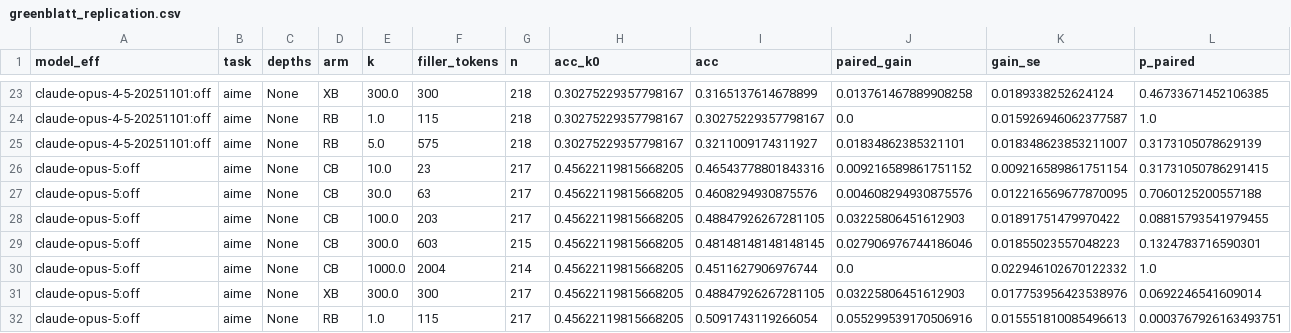
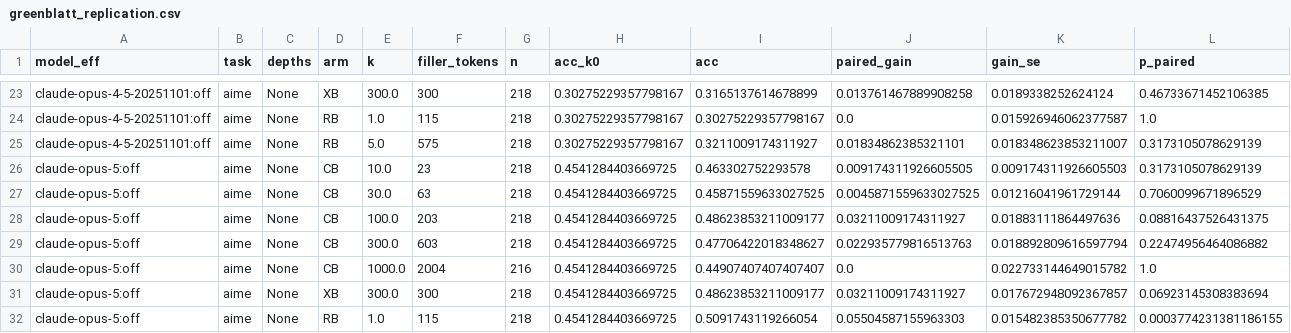
Before and after one commit to redwoodresearch/astra-filler-tokens, a CSV file: results/main/greenblatt/figs/greenblatt_replication.csv, drawn as a sheet; only a part is shown, gaps mark what is left out; the diff covers the shown part only.

```diff
--- a/results/main/greenblatt/figs/greenblatt_replication.csv
+++ b/results/main/greenblatt/figs/greenblatt_replication.csv
@@ -25,8 +25,8 @@ claude-opus-4-5-20251101:off,aime,None,RB,1.0,115,218,0.30275229357798167,0.3027
 claude-opus-4-5-20251101:off,aime,None,RB,5.0,575,218,0.30275229357798167,0.3211009174311927,0.01834862385321101,0.018348623853211007,0.3173105078629139
-claude-opus-5:off,aime,None,CB,10.0,23,217,0.45622119815668205,0.46543778801843316,0.009216589861751152,0.009216589861751154,0.31731050786291415
-claude-opus-5:off,aime,None,CB,30.0,63,217,0.45622119815668205,0.4608294930875576,0.004608294930875576,0.012216569677870095,0.7060125200557188
-claude-opus-5:off,aime,None,CB,100.0,203,217,0.45622119815668205,0.48847926267281105,0.03225806451612903,0.01891751479970422,0.08815793541979455
-claude-opus-5:off,aime,None,CB,300.0,603,215,0.45622119815668205,0.48148148148148145,0.027906976744186046,0.01855023557048223,0.1324783716590301
-claude-opus-5:off,aime,None,CB,1000.0,2004,214,0.45622119815668205,0.4511627906976744,0.0,0.022946102670122332,1.0
-claude-opus-5:off,aime,None,XB,300.0,300,217,0.45622119815668205,0.48847926267281105,0.03225806451612903,0.017753956423538976,0.0692246541609014
-claude-opus-5:off,aime,None,RB,1.0,115,217,0.45622119815668205,0.5091743119266054,0.055299539170506916,0.015551810085496613,0.0003767926163493751
+claude-opus-5:off,aime,None,CB,10.0,23,218,0.4541284403669725,0.463302752293578,0.009174311926605505,0.009174311926605503,0.3173105078629139
+claude-opus-5:off,aime,None,CB,30.0,63,218,0.4541284403669725,0.45871559633027525,0.0045871559633027525,0.01216041961729144,0.7060099671896529
+claude-opus-5:off,aime,None,CB,100.0,203,218,0.4541284403669725,0.48623853211009177,0.03211009174311927,0.01883111864497636,0.08816437526431375
+claude-opus-5:off,aime,None,CB,300.0,603,218,0.4541284403669725,0.47706422018348627,0.022935779816513763,0.018892809616597794,0.22474956464086882
+claude-opus-5:off,aime,None,CB,1000.0,2004,216,0.4541284403669725,0.44907407407407407,0.0,0.022733144649015782,1.0
+claude-opus-5:off,aime,None,XB,300.0,300,218,0.4541284403669725,0.48623853211009177,0.03211009174311927,0.017672948092367857,0.06923145308383694
+claude-opus-5:off,aime,None,RB,1.0,115,218,0.4541284403669725,0.5091743119266054,0.05504587155963303,0.015482385350677782,0.0003774231381186155
```
Also changed, not shown: 15 edited cells elsewhere in this file, results/main/greenblatt/figs/greenblatt_counting_trend.csv, results/main/kendall_models.csv, 21 other files.
